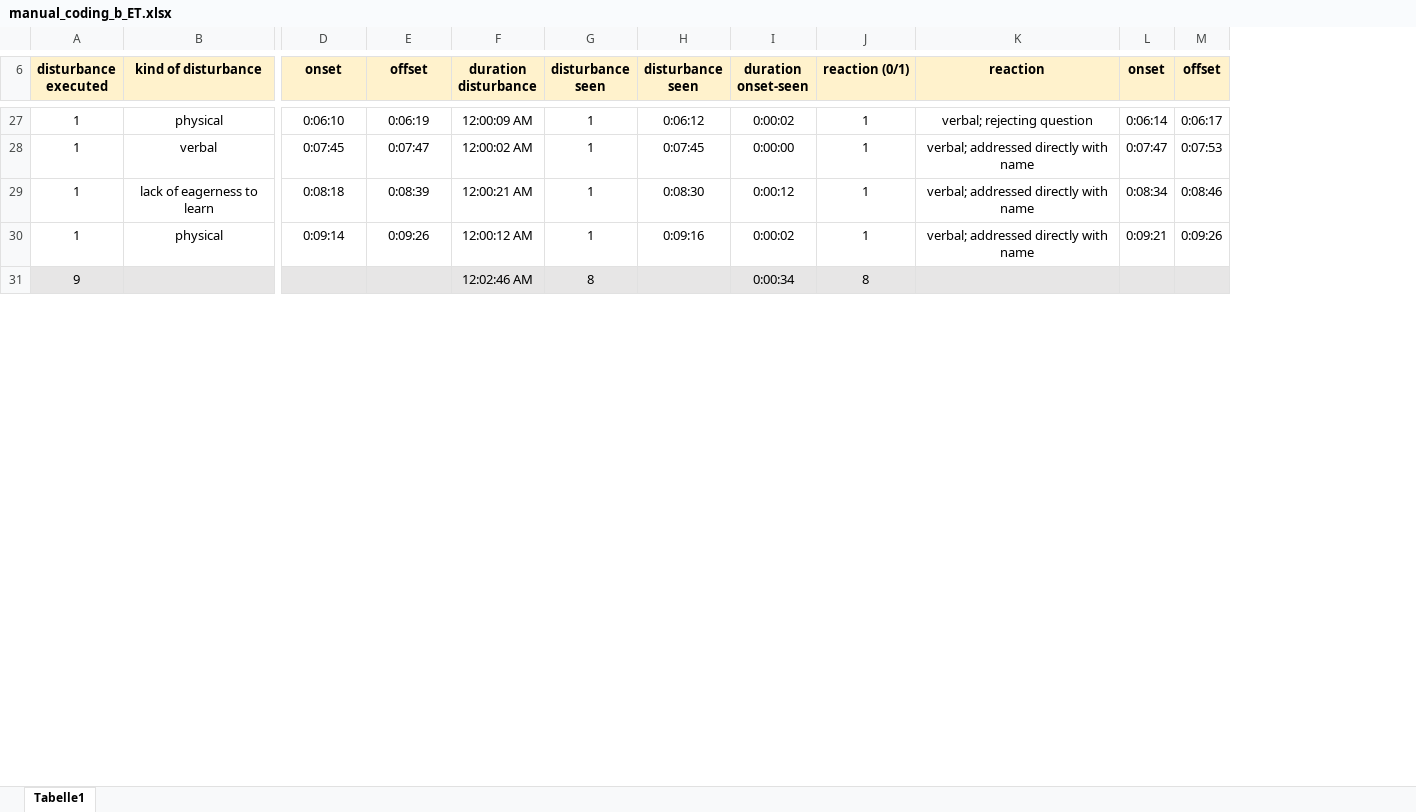
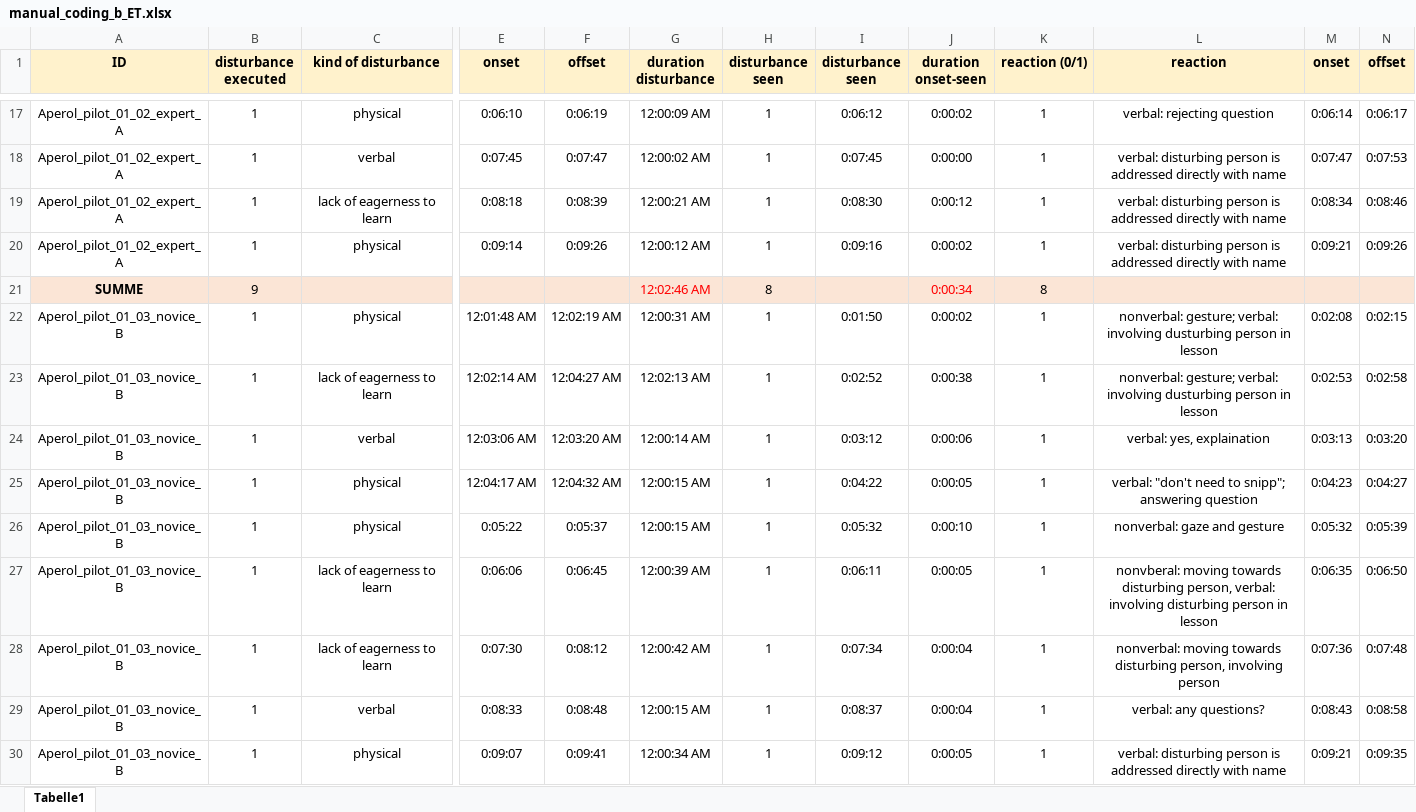
Before and after one commit to ginaamri/Mandy-PhD, an Excel workbook: studies/2020_Aperol_Git/Coding/manual_coding_b_ET.xlsx, sheet Tabelle1, drawn as a sheet; only a part is shown, gaps mark what is left out; values as stored, in another font and other column widths than the file's, no borders; removed rows and columns are numbered as before the commit, all else as after; rows hold the shown columns only; the diff covers the shown part only; the diff names each change by its address in the sheet, - before the commit and + after, or states it on an @@ line.

Commit message:
Update manual_coding_b_ET.xlsx

```diff
--- a/studies/2020_Aperol_Git/Coding/manual_coding_b_ET.xlsx (sheet Tabelle1)
+++ b/studies/2020_Aperol_Git/Coding/manual_coding_b_ET.xlsx (sheet Tabelle1)
+column A (ID), rows 17-21: Aperol_pilot_01_02_expert_A | Aperol_pilot_01_02_expert_A | Aperol_pilot_01_02_expert_A | Aperol_pilot_01_02_expert_A | SUMME
-column K (reaction), rows 27-30: verbal; rejecting question | verbal; addressed directly with name | verbal; addressed directly with name | verbal; addressed directly with name
+column L (reaction), rows 17-20: verbal: rejecting question | verbal: disturbing person is addressed directly with name | verbal: disturbing person is addressed directly with name | verbal: disturbing person is addressed directly with name
-G21 text colour: black
+G21 text colour: #FF0000
-J21 text colour: black
+J21 text colour: #FF0000
+row 22: Aperol_pilot_01_03_novice_B | 1 | physical | 12:01:48 AM | 12:02:19 AM | 12:00:31 AM | 1 | 0:01:50 | 0:00:02 | 1 | nonverbal: gesture; verbal: involving dusturbing person in lesson | 0:02:08 | 0:02:15
+row 23: Aperol_pilot_01_03_novice_B | 1 | lack of eagerness to learn | 12:02:14 AM | 12:04:27 AM | 12:02:13 AM | 1 | 0:02:52 | 0:00:38 | 1 | nonverbal: gesture; verbal: involving dusturbing person in lesson | 0:02:53 | 0:02:58
+row 24: Aperol_pilot_01_03_novice_B | 1 | verbal | 12:03:06 AM | 12:03:20 AM | 12:00:14 AM | 1 | 0:03:12 | 0:00:06 | 1 | verbal: yes, explaination | 0:03:13 | 0:03:20
+row 25: Aperol_pilot_01_03_novice_B | 1 | physical | 12:04:17 AM | 12:04:32 AM | 12:00:15 AM | 1 | 0:04:22 | 0:00:05 | 1 | verbal: "don't need to snipp"; answering question | 0:04:23 | 0:04:27
+row 26: Aperol_pilot_01_03_novice_B | 1 | physical | 0:05:22 | 0:05:37 | 12:00:15 AM | 1 | 0:05:32 | 0:00:10 | 1 | nonverbal: gaze and gesture | 0:05:32 | 0:05:39
+row 27: Aperol_pilot_01_03_novice_B | 1 | lack of eagerness to learn | 0:06:06 | 0:06:45 | 12:00:39 AM | 1 | 0:06:11 | 0:00:05 | 1 | nonvberal: moving towards disturbing person, verbal: involving disturbing person in lesson | 0:06:35 | 0:06:50
+row 28: Aperol_pilot_01_03_novice_B | 1 | lack of eagerness to learn | 0:07:30 | 0:08:12 | 12:00:42 AM | 1 | 0:07:34 | 0:00:04 | 1 | nonverbal: moving towards disturbing person, involving person | 0:07:36 | 0:07:48
+row 29: Aperol_pilot_01_03_novice_B | 1 | verbal | 0:08:33 | 0:08:48 | 12:00:15 AM | 1 | 0:08:37 | 0:00:04 | 1 | verbal: any questions? | 0:08:43 | 0:08:58
+row 30: Aperol_pilot_01_03_novice_B | 1 | physical | 0:09:07 | 0:09:41 | 12:00:34 AM | 1 | 0:09:12 | 0:00:05 | 1 | verbal: disturbing person is addressed directly with name | 0:09:21 | 0:09:35
```
Also changed, not shown: 51 added rows, 23 removed rows and cell formats elsewhere in this sheet, formulas that keep their value.
